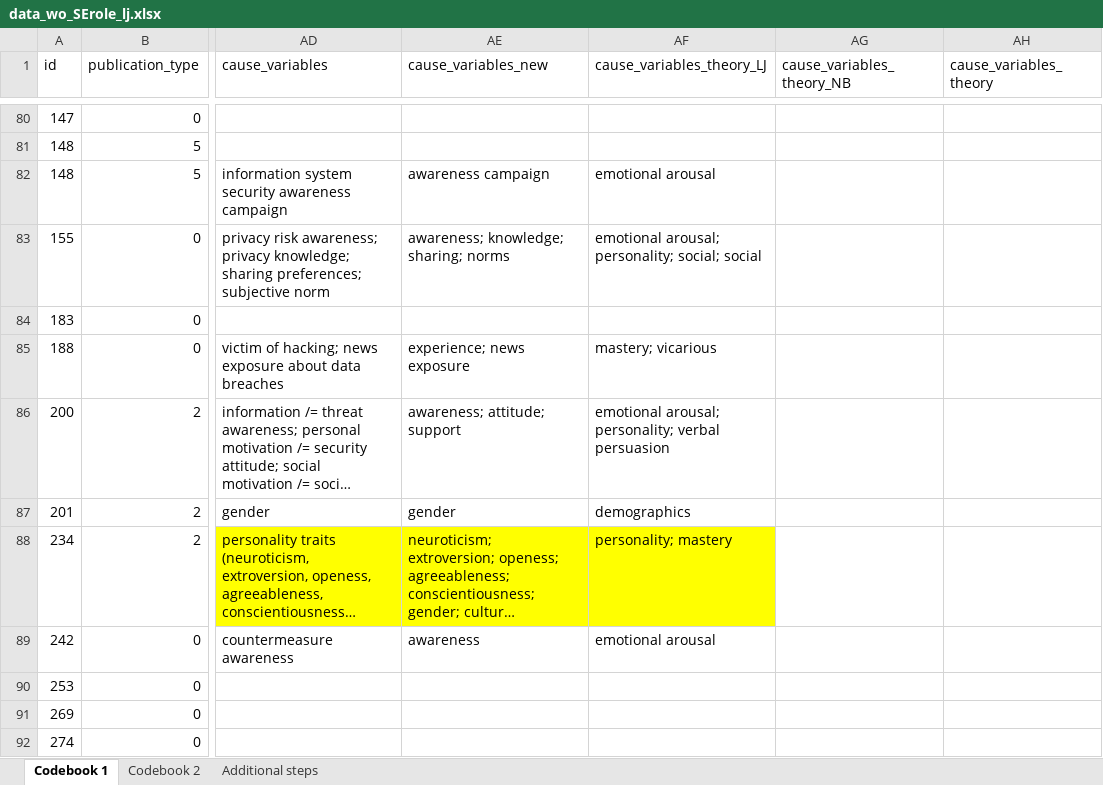
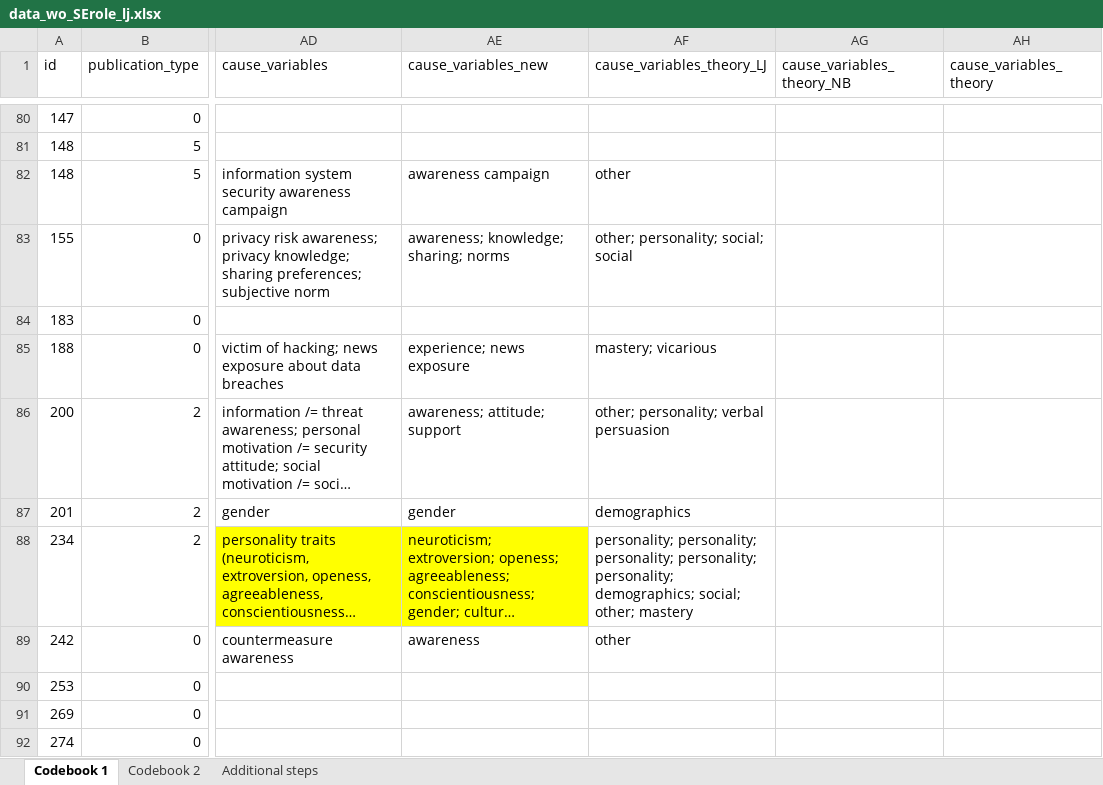
Before and after one commit to neleborgert/CSE-review, an Excel workbook: data/processed/data_wo_SErole_lj.xlsx, sheet Codebook 1, drawn as a sheet; only a part is shown, gaps mark what is left out; long unchanged cells end in …; values as stored, in another font and other column widths than the file's, no borders; table styles not drawn; the diff covers the shown part only; the diff names each change by its address in the sheet, - before the commit and + after, or states it on an @@ line.

Commit message:
Updated values
Updated values for outcome and cause variables

```diff
--- a/data/processed/data_wo_SErole_lj.xlsx (sheet Codebook 1)
+++ b/data/processed/data_wo_SErole_lj.xlsx (sheet Codebook 1)
-AF82 (cause_variables_theory_LJ): emotional arousal
+AF82 (cause_variables_theory_LJ): other
-AF83 (cause_variables_theory_LJ): emotional arousal; personality; social; social
+AF83 (cause_variables_theory_LJ): other; personality; social; social
-AF86 (cause_variables_theory_LJ): emotional arousal; personality; verbal persuasion
+AF86 (cause_variables_theory_LJ): other; personality; verbal persuasion
-AF88 (cause_variables_theory_LJ): personality; mastery
+AF88 (cause_variables_theory_LJ): personality; personality; personality; personality; personality; demographics; social; other; mastery
-AF88 fill: #FFFF00
+AF88 fill: none
-AF89 (cause_variables_theory_LJ): emotional arousal
+AF89 (cause_variables_theory_LJ): other
```
Also changed, not shown: 9 edited cells and cell formats elsewhere in this sheet, 1 other file.
